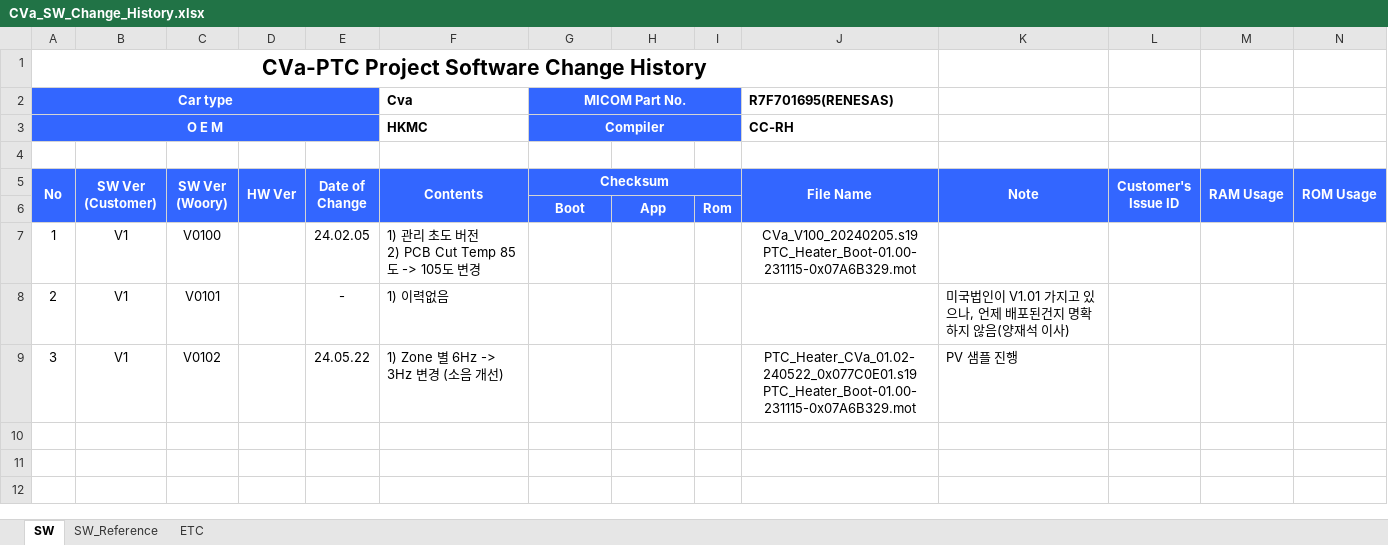
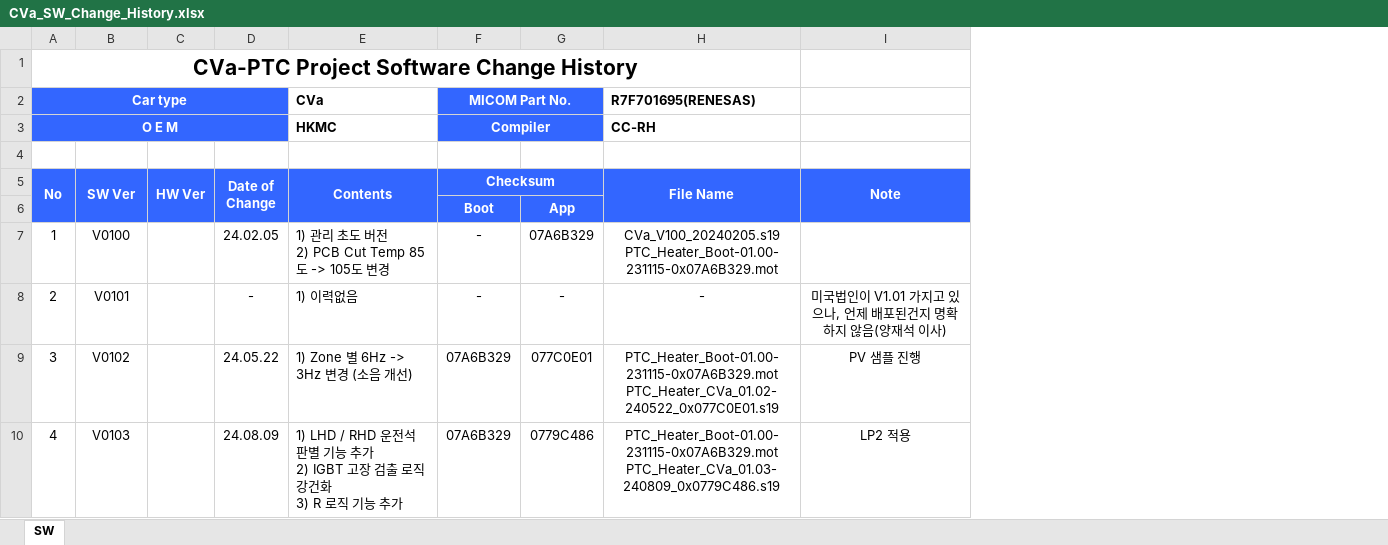
Before and after one commit to sebari29/wr_cva_doc, an Excel workbook: 18. Release Note/CVa_SW_Change_History.xlsx, sheet SW, drawn as a sheet; values as stored, in another font and other column widths than the file's, no borders; removed rows and columns are numbered as before the commit, all else as after; ↵ is a line break in a cell; the diff names each change by its address in the sheet, - before the commit and + after, or states it on an @@ line.

```diff
--- a/18. Release Note/CVa_SW_Change_History.xlsx (sheet SW)
+++ b/18. Release Note/CVa_SW_Change_History.xlsx (sheet SW)
-sheet tab: SW_Reference
-sheet tab: ETC
-column B (SW Ver (Customer)), rows 7-9: all V1
-column I, row 6: Rom
-column L (Customer's Issue ID), empty
-column M (RAM Usage), empty
-column N (ROM Usage), empty
-E2 (Contents): Cva
+E2 (Contents): CVa
-B5: SW Ver (Woory)
+B5: SW Ver
-F7:F8 (Checksum): (empty)
+F7:F8 (Checksum): -
-G7: (empty)
+G7: 07A6B329
-G8: (empty)
+G8: -
-H8 (File Name): (empty)
+H8 (File Name): -
-I8:I9 alignment: left
+I8:I9 alignment: center
-F9 (Checksum): (empty)
+F9 (Checksum): 07A6B329
-G9: (empty)
+G9: 077C0E01
-H9 (File Name): PTC_Heater_CVa_01.02-240522_0x077C0E01.s19 ↵ PTC_Heater_Boot-01.00-231115-0x07A6B329.mot
+H9 (File Name): PTC_Heater_Boot-01.00-231115-0x07A6B329.mot ↵ PTC_Heater_CVa_01.02-240522_0x077C0E01.s19
+row 10: 4 | V0103 |  | 24.08.09 | 1) LHD / RHD 운전석 판별 기능 추가 ↵ 2) IGBT 고장 검출 로직 강건화 ↵ 3) R 로직 기능 추가 | 07A6B329 | 0779C486 | PTC_Heater_Boot-01.00-231115-0x07A6B329.mot ↵ PTC_Heater_CVa_01.03-240809_0x0779C486.s19 | LP2 적용
```
Also changed, not shown: 2 other files.
